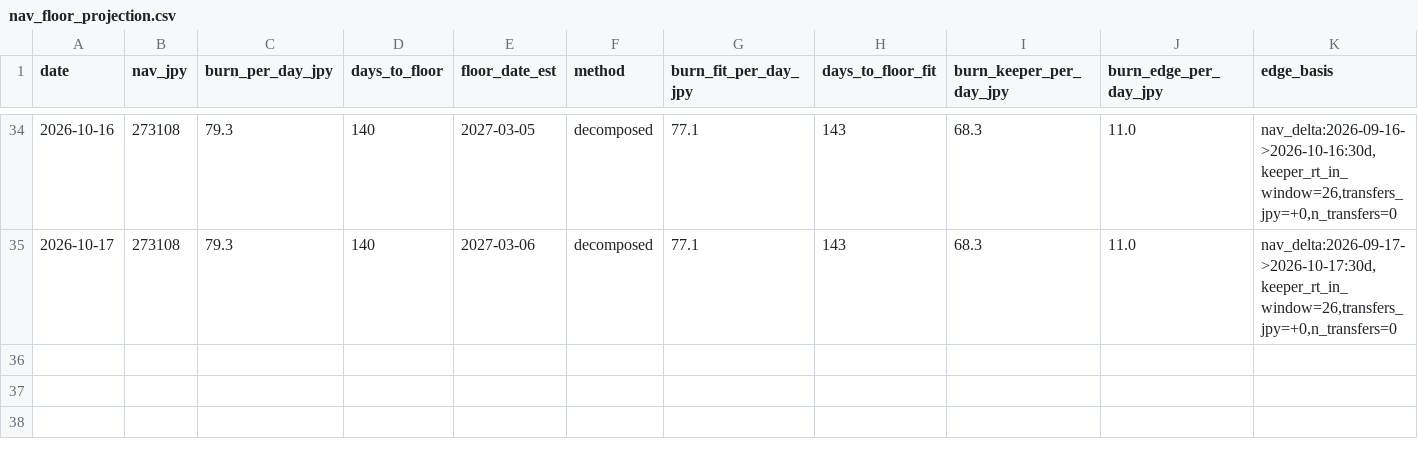
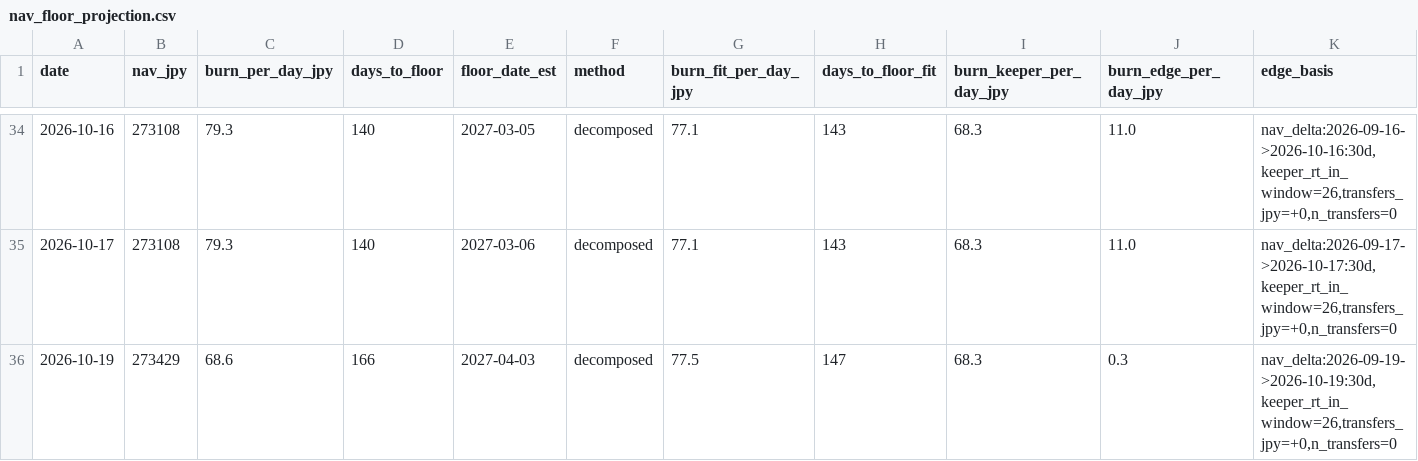
Before and after one commit to olehakengo-svg/fx-ai-trader, a CSV file: data/monitoring/nav_floor_projection.csv, drawn as a sheet; only a part is shown, gaps mark what is left out; rows hold the shown columns only; the diff names each change by its address in the sheet, - before the commit and + after, or states it on an @@ line.

```diff
--- a/data/monitoring/nav_floor_projection.csv
+++ b/data/monitoring/nav_floor_projection.csv
+row 36: 2026-10-19 | 273429 | 68.6 | 166 | 2027-04-03 | decomposed | 77.5 | 147 | 68.3 | 0.3 | nav_delta:2026-09-19->2026-10-19:30d,keeper_rt_in_window=26,transfers_jpy=+0,n_transfers=0
```
Also changed, not shown: 3 other files.
